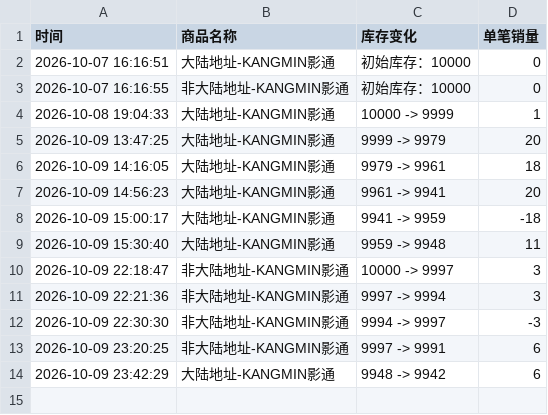
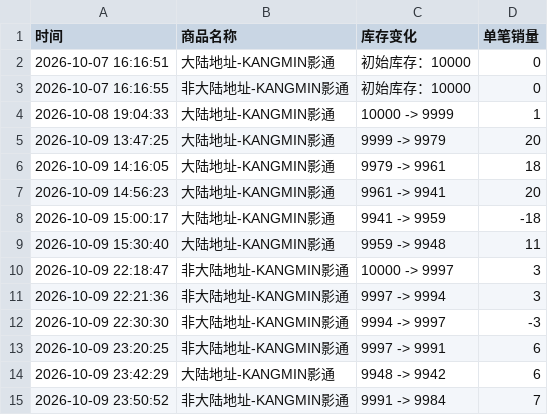
Before and after one commit to Juineii/verivery_imini1009, a CSV file: KANGMIN影通.csv, drawn as a sheet.

```diff
--- a/KANGMIN影通.csv
+++ b/KANGMIN影通.csv
@@ -14 +14,2 @@
 2026-10-09 23:42:29,大陆地址-KANGMIN影通,9948 -> 9942,6
+2026-10-09 23:50:52,非大陆地址-KANGMIN影通,9991 -> 9984,7
```
Also changed, not shown: YONGSEUNG影通.csv.
